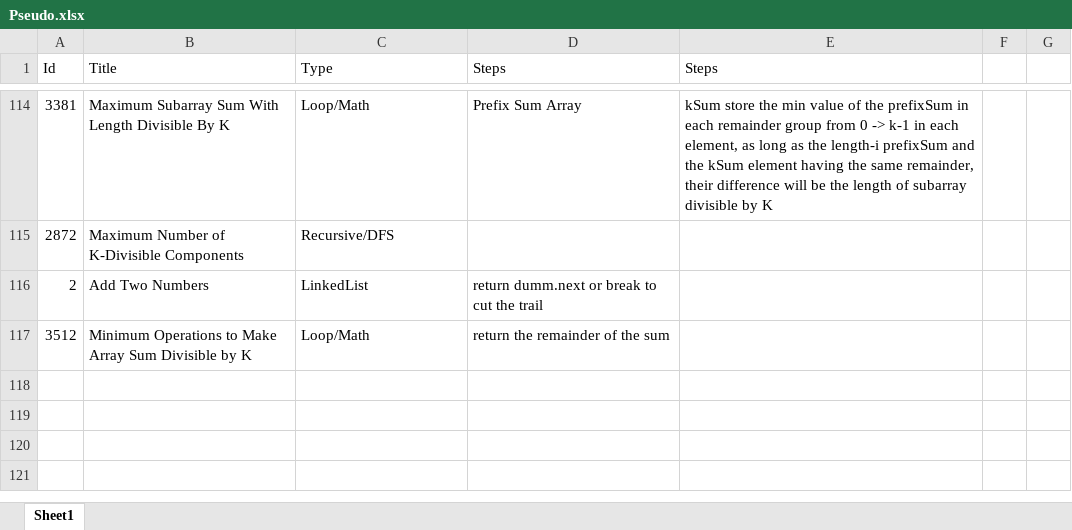
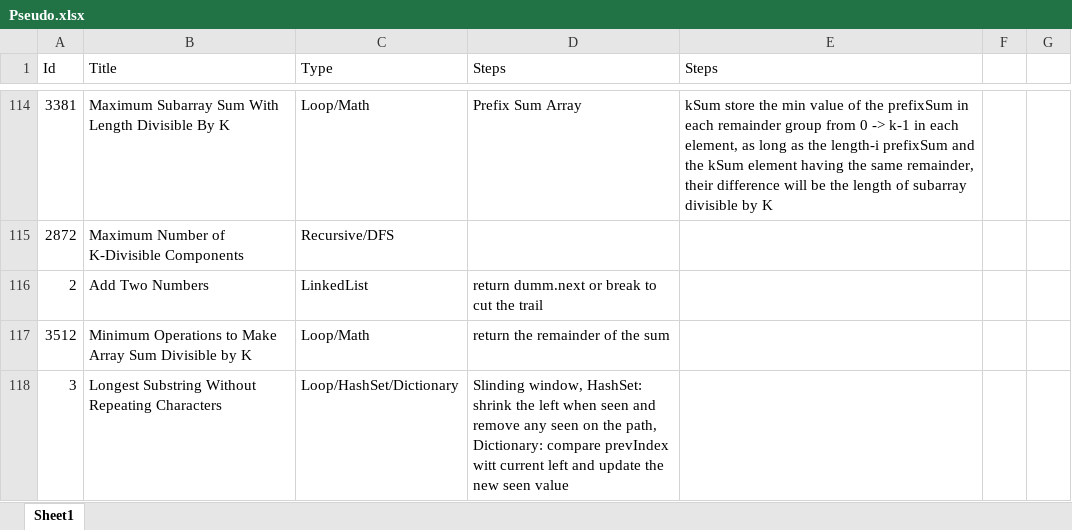
Before and after one commit to Mvrs10/LC_Solutions, an Excel workbook: Pseudo.xlsx, sheet Sheet1, drawn as a sheet; only a part is shown, gaps mark what is left out; values as stored, in another font and other column widths than the file's, no borders; the diff names each change by its address in the sheet, - before the commit and + after, or states it on an @@ line.

Commit message:
Longest Substring Without Repeating Characters.

```diff
--- a/Pseudo.xlsx (sheet Sheet1)
+++ b/Pseudo.xlsx (sheet Sheet1)
+row 118: 3 | Longest Substring Without Repeating Characters | Loop/HashSet/Dictionary | Slinding window, HashSet: shrink the left when seen and remove any seen on the path, Dictionary: compare prevIndex witt current left and update the new seen value
```
Also changed, not shown: 3 other files.
